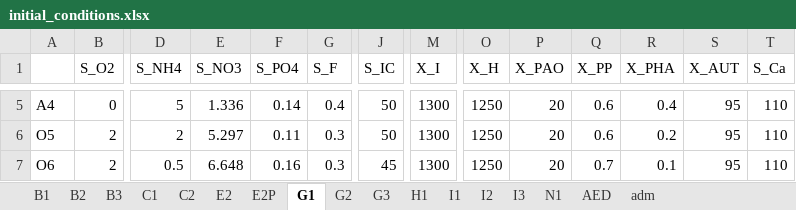
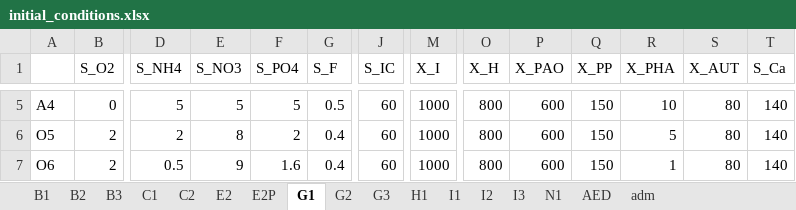
Before and after one commit to QSD-Group/EXPOsan, an Excel workbook: exposan/werf/data/initial_conditions.xlsx, sheet G1, drawn as a sheet; only a part is shown, gaps mark what is left out; values as stored, in another font and other column widths than the file's, no borders; the diff covers the shown part only; the diff names each change by its address in the sheet, - before the commit and + after, or states it on an @@ line.

```diff
--- a/exposan/werf/data/initial_conditions.xlsx (sheet G1)
+++ b/exposan/werf/data/initial_conditions.xlsx (sheet G1)
-E5 (S_NO3): 1.336
+E5 (S_NO3): 5
-F5 (S_PO4): 0.14
+F5 (S_PO4): 5
-G5 (S_F): 0.4
+G5 (S_F): 0.5
-J5:J6 (S_IC): 50
+J5:J6 (S_IC): 60
-M5:M7 (X_I): 1300
+M5:M7 (X_I): 1000
-O5:O7 (X_H): 1250
+O5:O7 (X_H): 800
-P5:P7 (X_PAO): 20
+P5:P7 (X_PAO): 600
-Q5:Q6 (X_PP): 0.6
+Q5:Q6 (X_PP): 150
-R5 (X_PHA): 0.4
+R5 (X_PHA): 10
-S5:S7 (X_AUT): 95
+S5:S7 (X_AUT): 80
-T5:T7 (S_Ca): 110
+T5:T7 (S_Ca): 140
-E6 (S_NO3): 5.297
+E6 (S_NO3): 8
-F6 (S_PO4): 0.11
+F6 (S_PO4): 2
-G6:G7 (S_F): 0.3
+G6:G7 (S_F): 0.4
-R6 (X_PHA): 0.2
+R6 (X_PHA): 5
-E7 (S_NO3): 6.648
+E7 (S_NO3): 9
-F7 (S_PO4): 0.16
+F7 (S_PO4): 1.6
-J7 (S_IC): 45
+J7 (S_IC): 60
-Q7 (X_PP): 0.7
+Q7 (X_PP): 150
-R7 (X_PHA): 0.1
+R7 (X_PHA): 1
```
Also changed, not shown: 34 edited cells elsewhere in this sheet, sheet G2, sheet adm, sheet AED, 1 other file.
